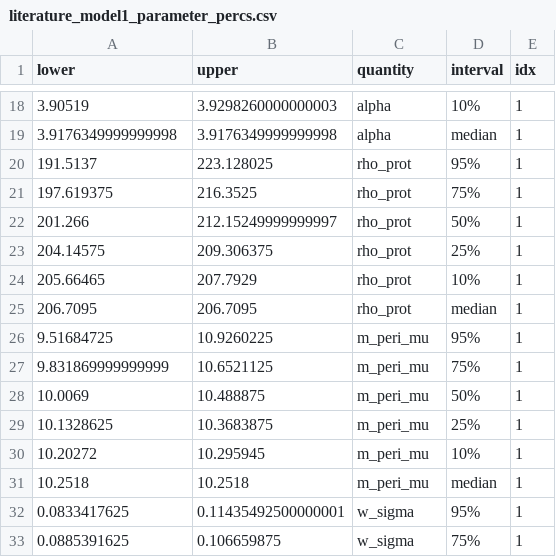
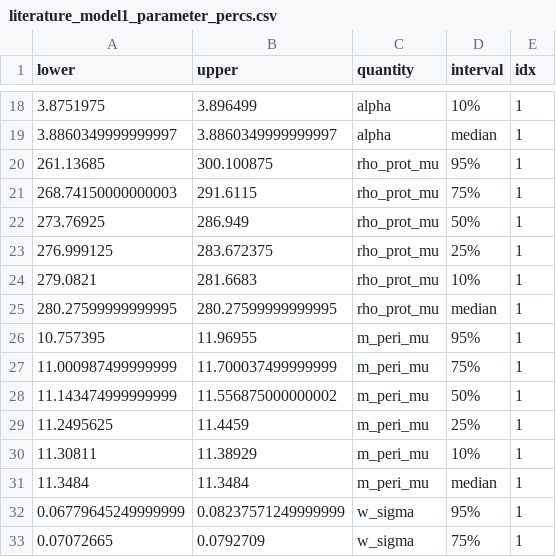
Before and after one commit to cremerlab/density_maintenance, a CSV file: data/mcmc/literature_model1_parameter_percs.csv, drawn as a sheet; only a part is shown, gaps mark what is left out; the diff covers the shown part only.

```diff
--- a/data/mcmc/literature_model1_parameter_percs.csv
+++ b/data/mcmc/literature_model1_parameter_percs.csv
@@ -18,16 +18,16 @@ lower,upper,quantity,interval,idx
-3.90519,3.9298260000000003,alpha,10%,1
-3.9176349999999998,3.9176349999999998,alpha,median,1
-191.5137,223.128025,rho_prot,95%,1
-197.619375,216.3525,rho_prot,75%,1
-201.266,212.15249999999997,rho_prot,50%,1
-204.14575,209.306375,rho_prot,25%,1
-205.66465,207.7929,rho_prot,10%,1
-206.7095,206.7095,rho_prot,median,1
-9.51684725,10.9260225,m_peri_mu,95%,1
-9.831869999999999,10.6521125,m_peri_mu,75%,1
-10.0069,10.488875,m_peri_mu,50%,1
-10.1328625,10.3683875,m_peri_mu,25%,1
-10.20272,10.295945,m_peri_mu,10%,1
-10.2518,10.2518,m_peri_mu,median,1
-0.0833417625,0.11435492500000001,w_sigma,95%,1
-0.0885391625,0.106659875,w_sigma,75%,1
+3.8751975,3.896499,alpha,10%,1
+3.8860349999999997,3.8860349999999997,alpha,median,1
+261.13685,300.100875,rho_prot_mu,95%,1
+268.74150000000003,291.6115,rho_prot_mu,75%,1
+273.76925,286.949,rho_prot_mu,50%,1
+276.999125,283.672375,rho_prot_mu,25%,1
+279.0821,281.6683,rho_prot_mu,10%,1
+280.27599999999995,280.27599999999995,rho_prot_mu,median,1
+10.757395,11.96955,m_peri_mu,95%,1
+11.000987499999999,11.700037499999999,m_peri_mu,75%,1
+11.143474999999999,11.556875000000002,m_peri_mu,50%,1
+11.2495625,11.4459,m_peri_mu,25%,1
+11.30811,11.38929,m_peri_mu,10%,1
+11.3484,11.3484,m_peri_mu,median,1
+0.06779645249999999,0.08237571249999999,w_sigma,95%,1
+0.07072665,0.0792709,w_sigma,75%,1
```
Also changed, not shown: 6 removed rows and 88 edited cells elsewhere in this file, data/mcmc/literature_model2_parameter_percs.csv, 29 other files.
